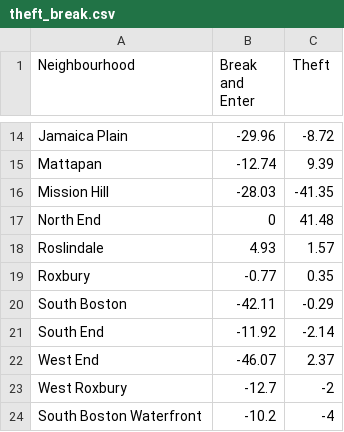
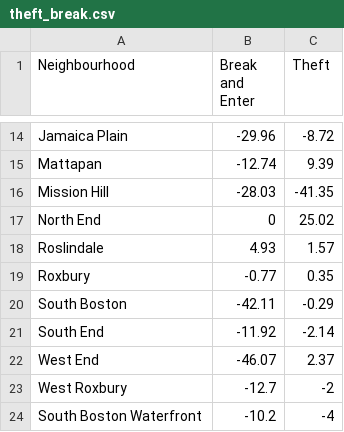
Before and after one commit to Kgup0007/FIT3179A2, a CSV file: choropleth/Data/theft_break.csv, drawn as a sheet; only a part is shown, gaps mark what is left out.

```diff
--- a/choropleth/Data/theft_break.csv
+++ b/choropleth/Data/theft_break.csv
@@ -16,3 +16,3 @@ Mattapan,-12.74,9.39
 Mission Hill,-28.03,-41.35
-North End,0,41.48
+North End,0,25.02
 Roslindale,4.93,1.57
```
Also changed, not shown: 1 other file.
